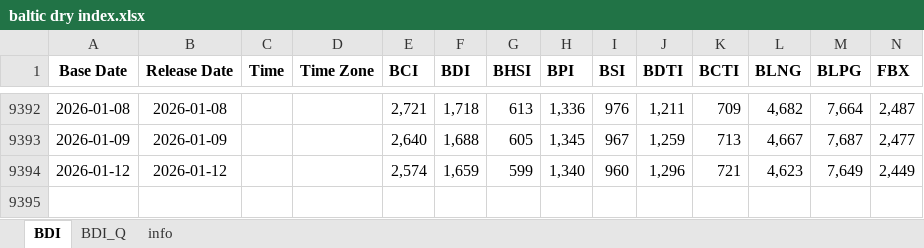
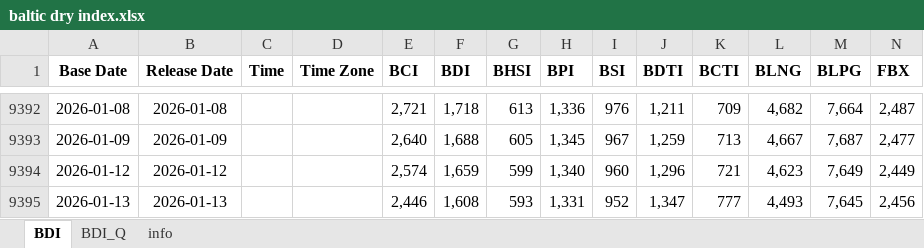
Before and after one commit to Tommylee1013/AlternativeData, an Excel workbook: data/freight/baltic dry index.xlsx, sheet BDI, drawn as a sheet; only a part is shown, gaps mark what is left out; values as stored, in another font and other column widths than the file's, no borders; the diff names each change by its address in the sheet, - before the commit and + after, or states it on an @@ line.

Commit message:
Data Update (2026/01/13)

```diff
--- a/data/freight/baltic dry index.xlsx (sheet BDI)
+++ b/data/freight/baltic dry index.xlsx (sheet BDI)
+row 9395: 2026-01-13 | 2026-01-13 |  |  | 2,446 | 1,608 | 593 | 1,331 | 952 | 1,347 | 777 | 4,493 | 7,645 | 2,456
```
Also changed, not shown: data/commodity/AAA Gasoline.xlsx, data/commodity/Lithium.xlsx, 8 other files.
